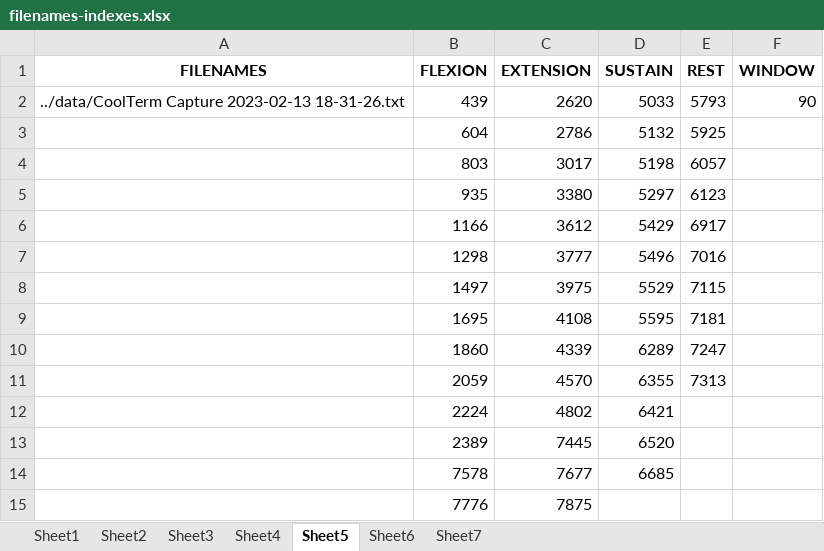
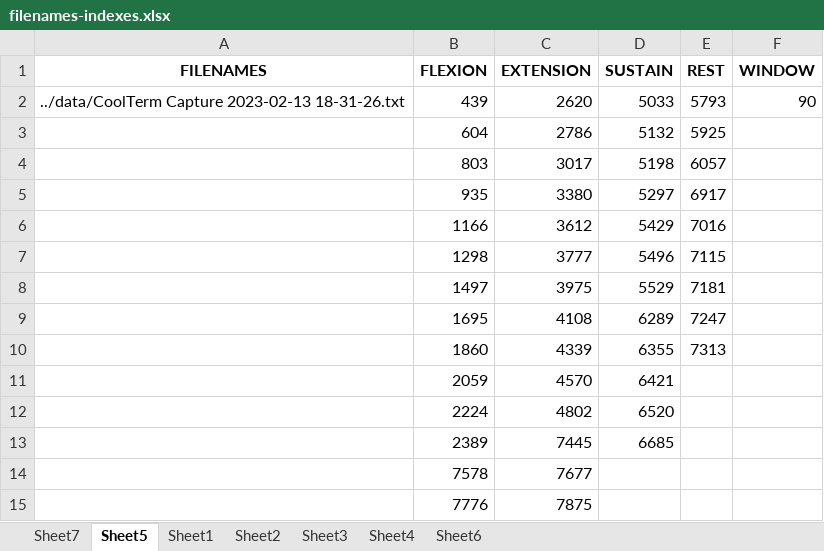
Before and after one commit to aeseraiah/ExoArm, an Excel workbook: data/filenames-indexes.xlsx, sheet Sheet5, drawn as a sheet; values as stored, in another font and other column widths than the file's, no borders; the diff names each change by its address in the sheet, - before the commit and + after, or states it on an @@ line.

Commit message:
try to fix rest classification

```diff
--- a/data/filenames-indexes.xlsx (sheet Sheet5)
+++ b/data/filenames-indexes.xlsx (sheet Sheet5)
@@ sheet tab order changed: Sheet7 | Sheet5 | Sheet1 | Sheet2 | Sheet3 | Sheet4 | Sheet6 @@
-E5 (REST): 6123
+E5 (REST): 6917
-E6 (REST): 6917
+E6 (REST): 7016
-E7 (REST): 7016
+E7 (REST): 7115
-E8 (REST): 7115
+E8 (REST): 7181
-D9 (SUSTAIN): 5595
+D9 (SUSTAIN): 6289
-E9 (REST): 7181
+E9 (REST): 7247
-D10 (SUSTAIN): 6289
+D10 (SUSTAIN): 6355
-E10 (REST): 7247
+E10 (REST): 7313
-D11 (SUSTAIN): 6355
+D11 (SUSTAIN): 6421
-E11 (REST): 7313
+E11 (REST): (empty)
-D12 (SUSTAIN): 6421
+D12 (SUSTAIN): 6520
-D13 (SUSTAIN): 6520
+D13 (SUSTAIN): 6685
-D14 (SUSTAIN): 6685
+D14 (SUSTAIN): (empty)
```
Also changed, not shown: data/filenames-indexes_lpfilter.xlsx, 17 other files.
